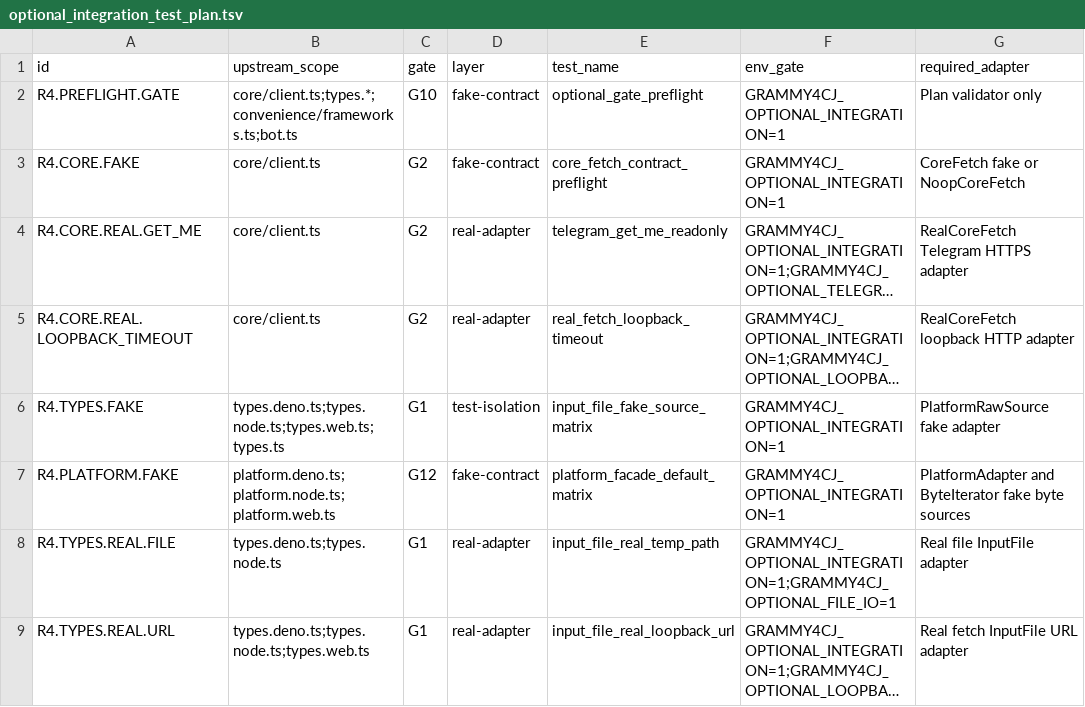
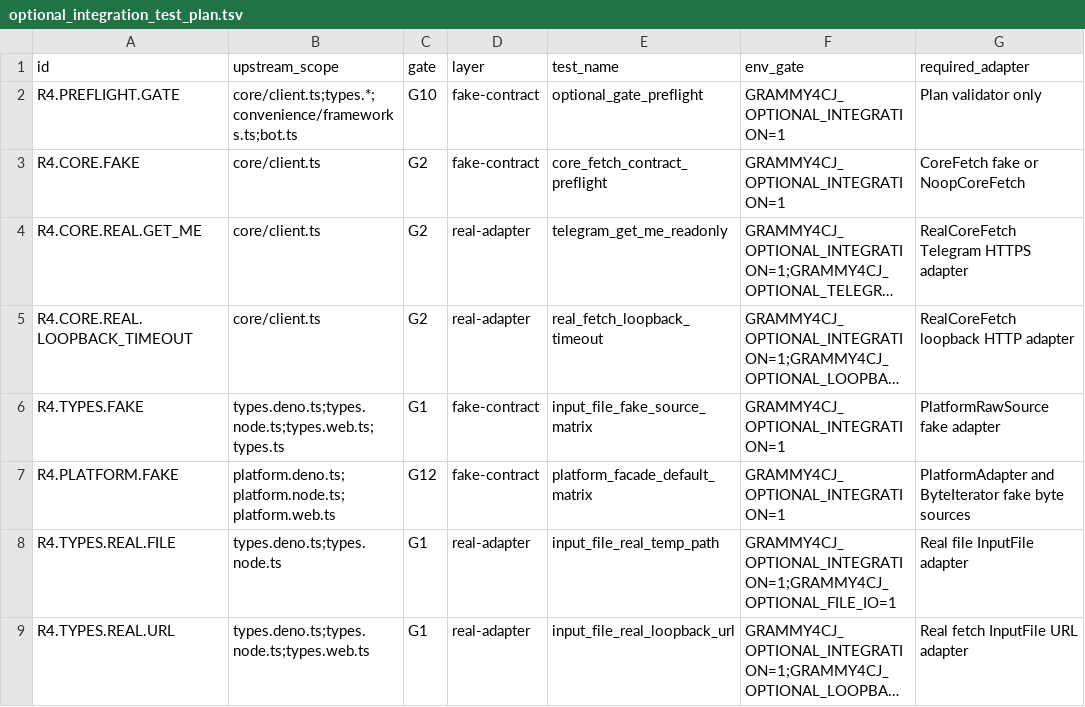
Before and after one commit to l3gi0nXXXX/grammY4cj, a TSV file: src/architecture/optional_integration_test_plan.tsv, drawn as a sheet; only a part is shown; long unchanged cells end in …; the diff names each change by its address in the sheet, - before the commit and + after, or states it on an @@ line.

```diff
--- a/src/architecture/optional_integration_test_plan.tsv
+++ b/src/architecture/optional_integration_test_plan.tsv
-D6 (layer): test-isolation
+D6 (layer): fake-contract
```
Also changed, not shown: src/architecture/upstream_test_parity_ledger.tsv, 4 other files.
